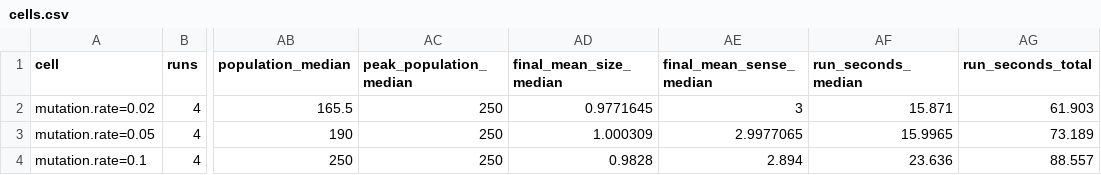
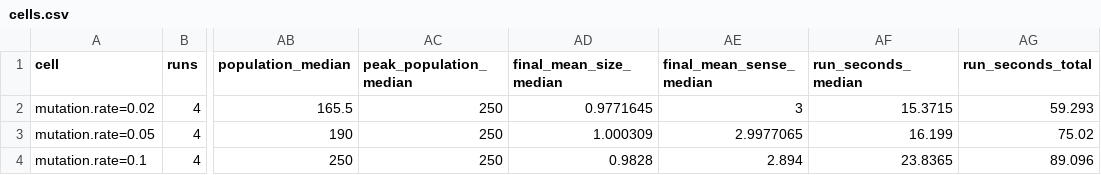
Before and after one commit to kyusang4657/slime-lab, a CSV file: docs/analysis/example/sweep/cells.csv, drawn as a sheet; only a part is shown, gaps mark what is left out; the diff names each change by its address in the sheet, - before the commit and + after, or states it on an @@ line.

```diff
--- a/docs/analysis/example/sweep/cells.csv
+++ b/docs/analysis/example/sweep/cells.csv
-AF2 (run_seconds_median): 15.871
+AF2 (run_seconds_median): 15.3715
-AG2 (run_seconds_total): 61.903
+AG2 (run_seconds_total): 59.293
-AF3 (run_seconds_median): 15.9965
+AF3 (run_seconds_median): 16.199
-AG3 (run_seconds_total): 73.189
+AG3 (run_seconds_total): 75.02
-AF4 (run_seconds_median): 23.636
+AF4 (run_seconds_median): 23.8365
-AG4 (run_seconds_total): 88.557
+AG4 (run_seconds_total): 89.096
```
Also changed, not shown: docs/analysis/example/run/cells.csv, docs/analysis/example/run/summary.csv, 12 other files.
